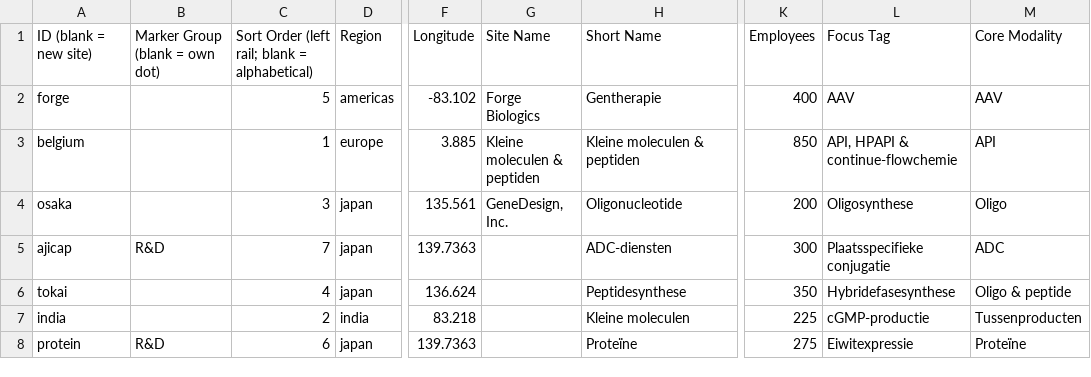
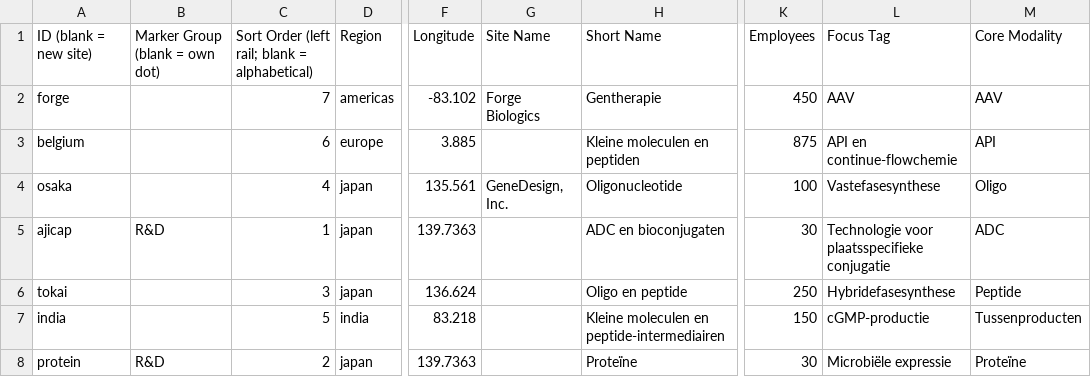
Before and after one commit to bhayes-mx/facilities-map, a CSV file: facility-data.nl.csv, drawn as a sheet; only a part is shown, gaps mark what is left out; the diff names each change by its address in the sheet, - before the commit and + after, or states it on an @@ line.

```diff
--- a/facility-data.nl.csv
+++ b/facility-data.nl.csv
-C2: 5
+C2: 7
-K2: 400
+K2: 450
-C3: 1
+C3: 6
-G3: Kleine moleculen & peptiden
+G3: (empty)
-H3: Kleine moleculen & peptiden
+H3: Kleine moleculen en peptiden
-K3: 850
+K3: 875
-L3: API, HPAPI & continue-flowchemie
+L3: API en continue-flowchemie
-C4: 3
+C4: 4
-K4: 200
+K4: 100
-L4: Oligosynthese
+L4: Vastefasesynthese
-C5: 7
+C5: 1
-H5: ADC-diensten
+H5: ADC en bioconjugaten
-K5: 300
+K5: 30
-L5: Plaatsspecifieke conjugatie
+L5: Technologie voor plaatsspecifieke conjugatie
-C6: 4
+C6: 3
-H6: Peptidesynthese
+H6: Oligo en peptide
-K6: 350
+K6: 250
-M6: Oligo & peptide
+M6: Peptide
-C7: 2
+C7: 5
-H7: Kleine moleculen
+H7: Kleine moleculen en peptide-intermediairen
-K7: 225
+K7: 150
-C8: 6
+C8: 2
-K8: 275
+K8: 30
-L8: Eiwitexpressie
+L8: Microbiële expressie
```
Also changed, not shown: facility-data.csv, facility-data.de.csv, 6 other files.
